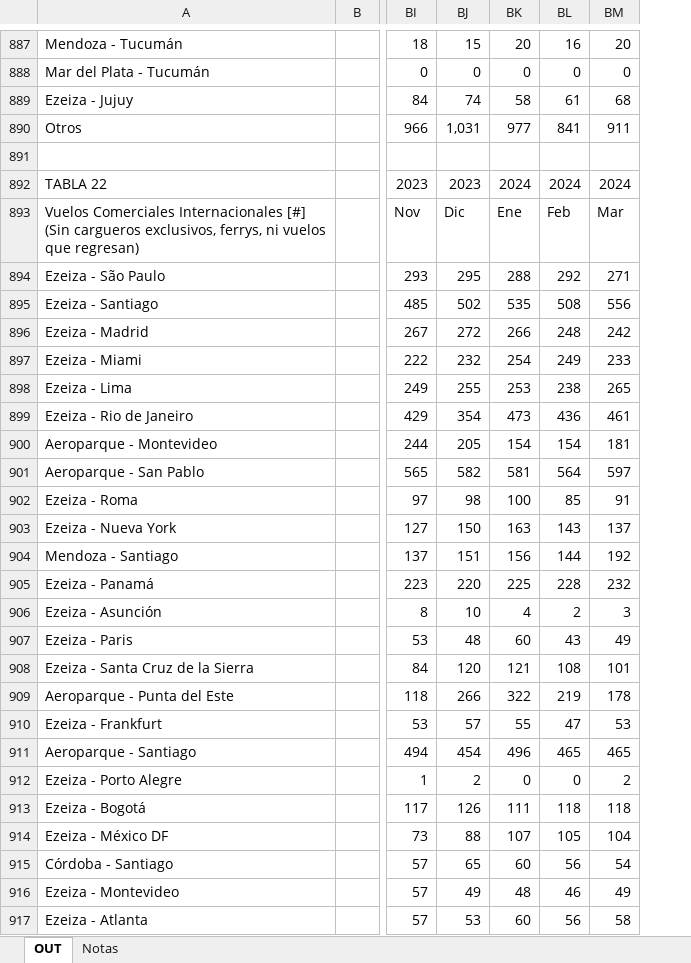
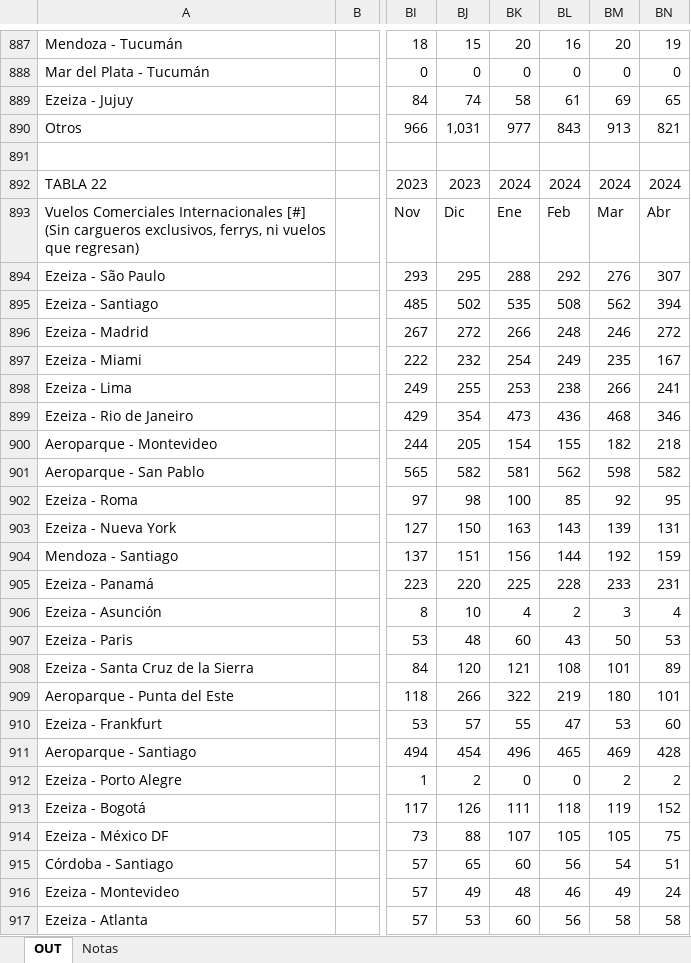
Before and after one commit to IPECD-AreaDatos/scrapingTrabajo, an Excel workbook: scrap_ANAC/files/anac.xlsx, sheet OUT, drawn as a sheet; only a part is shown, gaps mark what is left out; values as stored, in another font and other column widths than the file's, no cell formats; conditional formats not drawn; the diff covers the shown part only; the diff names each change by its address in the sheet, - before the commit and + after, or states it on an @@ line.

```diff
--- a/scrap_ANAC/files/anac.xlsx (sheet OUT)
+++ b/scrap_ANAC/files/anac.xlsx (sheet OUT)
+column BN, rows 887-917: 19 | 0 | 65 | 821 |  | 2024 | Abr | 307 | 394 | 272 | 167 | 241 | 346 | 218 | 582 | 95 | 131 | 159 | 231 | 4 | 53 | 89 | 101 | 60 | 428 | 2 | 152 | 75 | 51 | 24 | 58
-BM889: 68
+BM889: 69
-BL890: 841
+BL890: 843
-BM890: 911
+BM890: 913
-BM894: 271
+BM894: 276
-BM895: 556
+BM895: 562
-BM896: 242
+BM896: 246
-BM897: 233
+BM897: 235
-BM898: 265
+BM898: 266
-BM899: 461
+BM899: 468
-BL900: 154
+BL900: 155
-BM900: 181
+BM900: 182
-BL901: 564
+BL901: 562
-BM901: 597
+BM901: 598
-BM902: 91
+BM902: 92
-BM903: 137
+BM903: 139
-BM905: 232
+BM905: 233
-BM907: 49
+BM907: 50
-BM909: 178
+BM909: 180
-BM911: 465
+BM911: 469
-BM913: 118
+BM913: 119
-BM914: 104
+BM914: 105
```
Also changed, not shown: 223 edited cells elsewhere in this sheet, cell formats, 17 other files.
